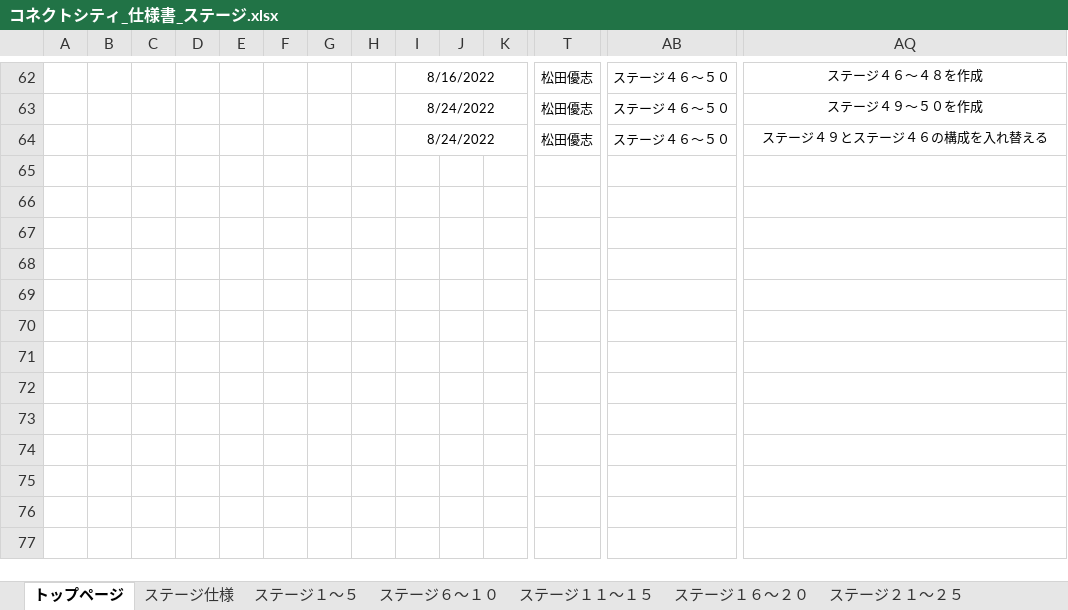
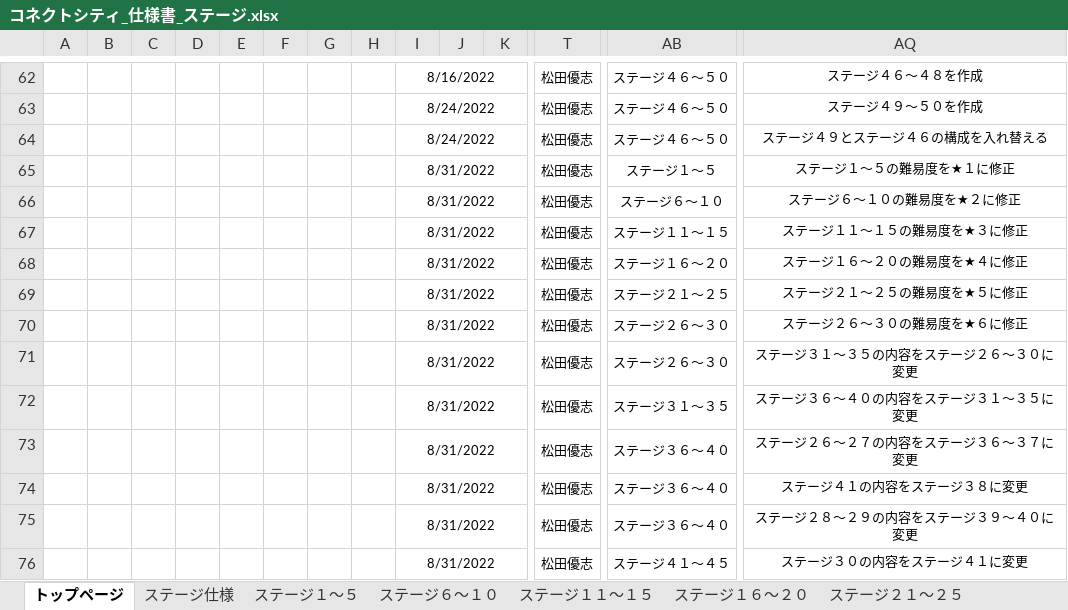
Before and after one commit to ktgitfrog333/Japan_Game_Award_2022, an Excel workbook: 仕様書/コネクトシティ_仕様書_ステージ.xlsx, sheet トップページ, drawn as a sheet; only a part is shown, gaps mark what is left out; values as stored, in another font and other column widths than the file's, no borders; rows hold the shown columns only; the diff names each change by its address in the sheet, - before the commit and + after, or states it on an @@ line.

Commit message:
▼ステージ.xlsx
ステージ１～５：ステージ１～５の難易度を★１に修正
ステージ６～１０：ステージ６～１０の難易度を★２に修正
ステージ１１～１５：ステージ１１～１５の難易度を★３に修正
ステージ１６～２０：ステージ１６～２０の難易度を★４に修正
ステージ２１～２５：ステージ２１～２５の難易度を★５に修正
ステージ２６～３０：ステージ２６～３０の難易度を★６に修正
ステージ２６～３０：ステージ３１～３５の内容をステージ２６～３０に変更
ステージ３１～３５：ステージ３６～４０の内容をステージ３１～３５に変更
ステージ３６～４０：ステージ２６～２７の内容をステージ３６～３７に変更
ステージ３６～４０：ステージ４１の内容をステージ３８に変更
ステージ３６～４０：ステージ２８～２９の内容をステージ３９～４０に変更
ステージ４１～４５：ステージ３０の内容をステージ４１に変更

```diff
--- a/仕様書/コネクトシティ_仕様書_ステージ.xlsx (sheet トップページ)
+++ b/仕様書/コネクトシティ_仕様書_ステージ.xlsx (sheet トップページ)
+row 65:  |  |  |  |  |  |  |  | 8/31/2022 |  |  | 松田優志 | ステージ１～５ | ステージ１～５の難易度を★１に修正
+row 66:  |  |  |  |  |  |  |  | 8/31/2022 |  |  | 松田優志 | ステージ６～１０ | ステージ６～１０の難易度を★２に修正
+row 67:  |  |  |  |  |  |  |  | 8/31/2022 |  |  | 松田優志 | ステージ１１～１５ | ステージ１１～１５の難易度を★３に修正
+row 68:  |  |  |  |  |  |  |  | 8/31/2022 |  |  | 松田優志 | ステージ１６～２０ | ステージ１６～２０の難易度を★４に修正
+row 69:  |  |  |  |  |  |  |  | 8/31/2022 |  |  | 松田優志 | ステージ２１～２５ | ステージ２１～２５の難易度を★５に修正
+row 70:  |  |  |  |  |  |  |  | 8/31/2022 |  |  | 松田優志 | ステージ２６～３０ | ステージ２６～３０の難易度を★６に修正
+row 71:  |  |  |  |  |  |  |  | 8/31/2022 |  |  | 松田優志 | ステージ２６～３０ | ステージ３１～３５の内容をステージ２６～３０に変更
+row 72:  |  |  |  |  |  |  |  | 8/31/2022 |  |  | 松田優志 | ステージ３１～３５ | ステージ３６～４０の内容をステージ３１～３５に変更
+row 73:  |  |  |  |  |  |  |  | 8/31/2022 |  |  | 松田優志 | ステージ３６～４０ | ステージ２６～２７の内容をステージ３６～３７に変更
+row 74:  |  |  |  |  |  |  |  | 8/31/2022 |  |  | 松田優志 | ステージ３６～４０ | ステージ４１の内容をステージ３８に変更
+row 75:  |  |  |  |  |  |  |  | 8/31/2022 |  |  | 松田優志 | ステージ３６～４０ | ステージ２８～２９の内容をステージ３９～４０に変更
+row 76:  |  |  |  |  |  |  |  | 8/31/2022 |  |  | 松田優志 | ステージ４１～４５ | ステージ３０の内容をステージ４１に変更
```
Also changed, not shown: sheet ステージ３１～３５, sheet ステージ３６～４０, sheet ステージ２６～３０, sheet ステージ４１～４５, sheet ステージ１１～１５, sheet ステージ２１～２５, 4 more sheets.
